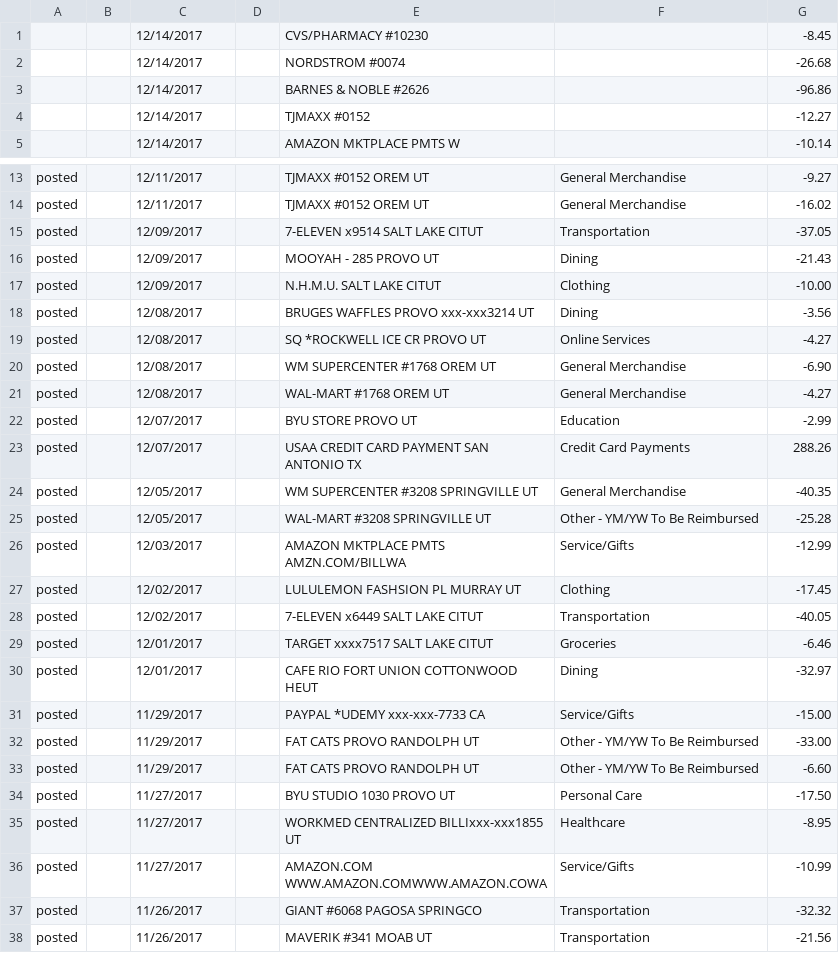
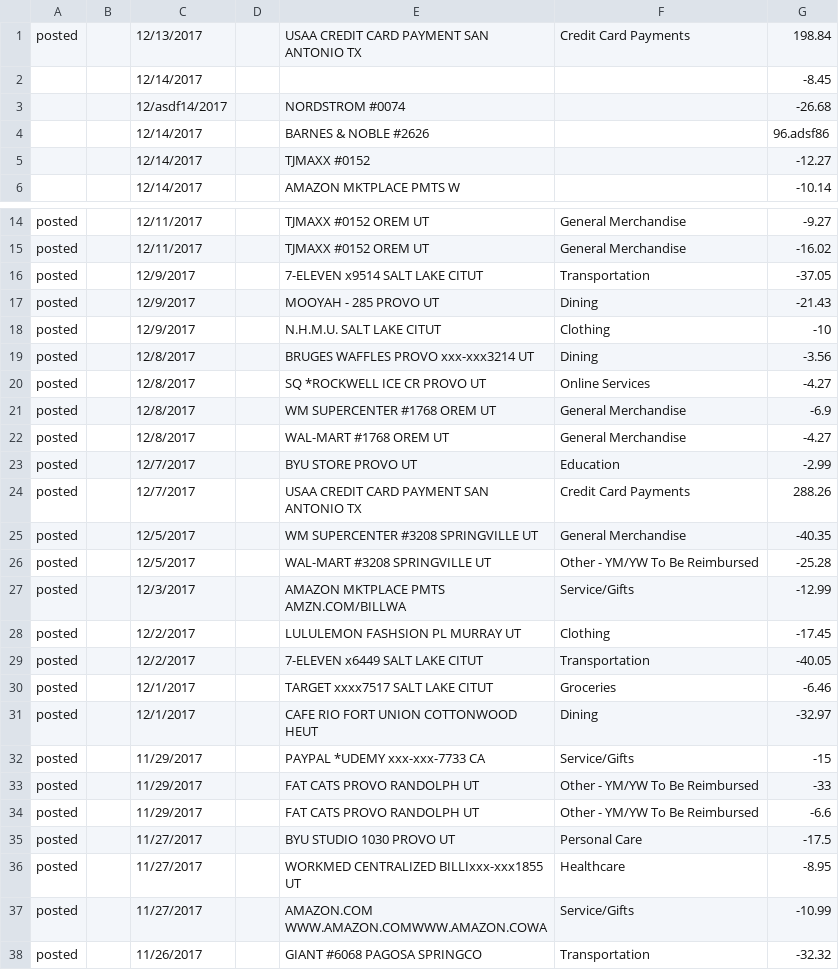
Before and after one commit to eamigo13/PersonalFinanceApplication, a CSV file: PersonalFinanceApplication/Content/csv/import.csv, drawn as a sheet; only a part is shown, gaps mark what is left out; the shorter side is filled out with more unchanged rows; the diff covers the shown part only.

```diff
--- a/PersonalFinanceApplication/Content/csv/import.csv
+++ b/PersonalFinanceApplication/Content/csv/import.csv
@@ -1,3 +1,4 @@
-,,"12/14/2017",,"CVS/PHARMACY #10230                          ","",-8.45
-,,"12/14/2017",,"NORDSTROM #0074                              ","",-26.68
-,,"12/14/2017",,"BARNES & NOBLE #2626                         ","",-96.86
+posted,,12/13/2017,,USAA CREDIT CARD PAYMENT SAN ANTONIO  TX,Credit Card Payments,198.84
+,,12/14/2017,,,,-8.45
+,,12/asdf14/2017,,NORDSTROM #0074                              ,,-26.68
+,,12/14/2017,,BARNES & NOBLE #2626                         ,,96.adsf86
@@ -14,22 +15,22 @@ posted,,12/11/2017,,TJMAXX #0152             OREM         UT,General Merchandise
 posted,,12/11/2017,,TJMAXX #0152             OREM         UT,General Merchandise,-16.02
-posted,,12/09/2017,,7-ELEVEN x9514           SALT LAKE CITUT,Transportation,-37.05
-posted,,12/09/2017,,MOOYAH - 285             PROVO        UT,Dining,-21.43
-posted,,12/09/2017,,N.H.M.U.                 SALT LAKE CITUT,Clothing,-10.00
-posted,,12/08/2017,,BRUGES WAFFLES PROVO     xxx-xxx3214  UT,Dining,-3.56
-posted,,12/08/2017,,SQ *ROCKWELL ICE CR      PROVO        UT,Online Services,-4.27
-posted,,12/08/2017,,WM SUPERCENTER #1768     OREM         UT,General Merchandise,-6.90
-posted,,12/08/2017,,WAL-MART #1768           OREM         UT,General Merchandise,-4.27
-posted,,12/07/2017,,BYU STORE                PROVO        UT,Education,-2.99
-posted,,12/07/2017,,USAA CREDIT CARD PAYMENT SAN ANTONIO  TX,Credit Card Payments,288.26
-posted,,12/05/2017,,WM SUPERCENTER #3208     SPRINGVILLE  UT,General Merchandise,-40.35
-posted,,12/05/2017,,WAL-MART #3208           SPRINGVILLE  UT,Other - YM/YW To Be Reimbursed,-25.28
-posted,,12/03/2017,,AMAZON MKTPLACE PMTS     AMZN.COM/BILLWA,Service/Gifts,-12.99
-posted,,12/02/2017,,LULULEMON FASHSION PL    MURRAY       UT,Clothing,-17.45
-posted,,12/02/2017,,7-ELEVEN x6449           SALT LAKE CITUT,Transportation,-40.05
-posted,,12/01/2017,,TARGET        xxxx7517   SALT LAKE CITUT,Groceries,-6.46
-posted,,12/01/2017,,CAFE RIO FORT UNION      COTTONWOOD HEUT,Dining,-32.97
-posted,,11/29/2017,,PAYPAL *UDEMY            xxx-xxx-7733 CA,Service/Gifts,-15.00
-posted,,11/29/2017,,FAT CATS PROVO           RANDOLPH     UT,Other - YM/YW To Be Reimbursed,-33.00
-posted,,11/29/2017,,FAT CATS PROVO           RANDOLPH     UT,Other - YM/YW To Be Reimbursed,-6.60
-posted,,11/27/2017,,BYU STUDIO 1030          PROVO        UT,Personal Care,-17.50
+posted,,12/9/2017,,7-ELEVEN x9514           SALT LAKE CITUT,Transportation,-37.05
+posted,,12/9/2017,,MOOYAH - 285             PROVO        UT,Dining,-21.43
+posted,,12/9/2017,,N.H.M.U.                 SALT LAKE CITUT,Clothing,-10
+posted,,12/8/2017,,BRUGES WAFFLES PROVO     xxx-xxx3214  UT,Dining,-3.56
+posted,,12/8/2017,,SQ *ROCKWELL ICE CR      PROVO        UT,Online Services,-4.27
+posted,,12/8/2017,,WM SUPERCENTER #1768     OREM         UT,General Merchandise,-6.9
+posted,,12/8/2017,,WAL-MART #1768           OREM         UT,General Merchandise,-4.27
+posted,,12/7/2017,,BYU STORE                PROVO        UT,Education,-2.99
+posted,,12/7/2017,,USAA CREDIT CARD PAYMENT SAN ANTONIO  TX,Credit Card Payments,288.26
+posted,,12/5/2017,,WM SUPERCENTER #3208     SPRINGVILLE  UT,General Merchandise,-40.35
+posted,,12/5/2017,,WAL-MART #3208           SPRINGVILLE  UT,Other - YM/YW To Be Reimbursed,-25.28
+posted,,12/3/2017,,AMAZON MKTPLACE PMTS     AMZN.COM/BILLWA,Service/Gifts,-12.99
+posted,,12/2/2017,,LULULEMON FASHSION PL    MURRAY       UT,Clothing,-17.45
+posted,,12/2/2017,,7-ELEVEN x6449           SALT LAKE CITUT,Transportation,-40.05
+posted,,12/1/2017,,TARGET        xxxx7517   SALT LAKE CITUT,Groceries,-6.46
+posted,,12/1/2017,,CAFE RIO FORT UNION      COTTONWOOD HEUT,Dining,-32.97
+posted,,11/29/2017,,PAYPAL *UDEMY            xxx-xxx-7733 CA,Service/Gifts,-15
+posted,,11/29/2017,,FAT CATS PROVO           RANDOLPH     UT,Other - YM/YW To Be Reimbursed,-33
+posted,,11/29/2017,,FAT CATS PROVO           RANDOLPH     UT,Other - YM/YW To Be Reimbursed,-6.6
+posted,,11/27/2017,,BYU STUDIO 1030          PROVO        UT,Personal Care,-17.5
 posted,,11/27/2017,,WORKMED CENTRALIZED BILLIxxx-xxx1855  UT,Healthcare,-8.95
```
Also changed, not shown: 4 edited cells elsewhere in this file, 13 other files.
